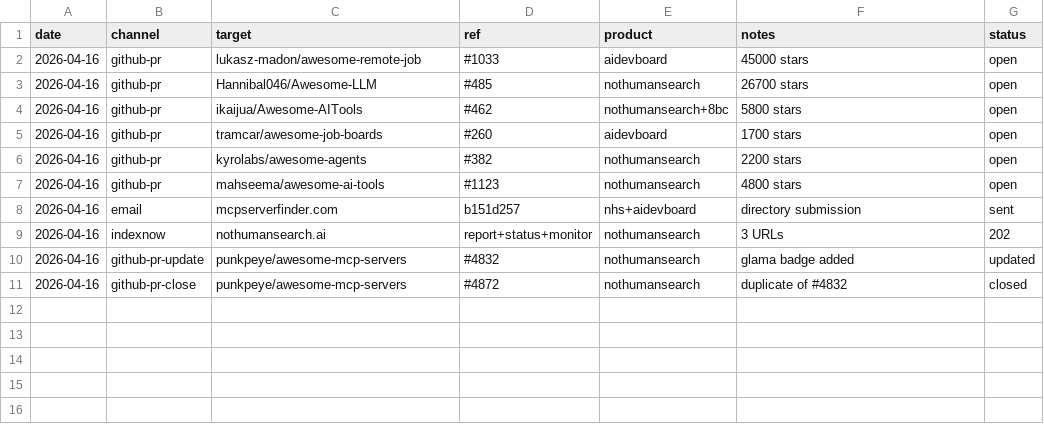
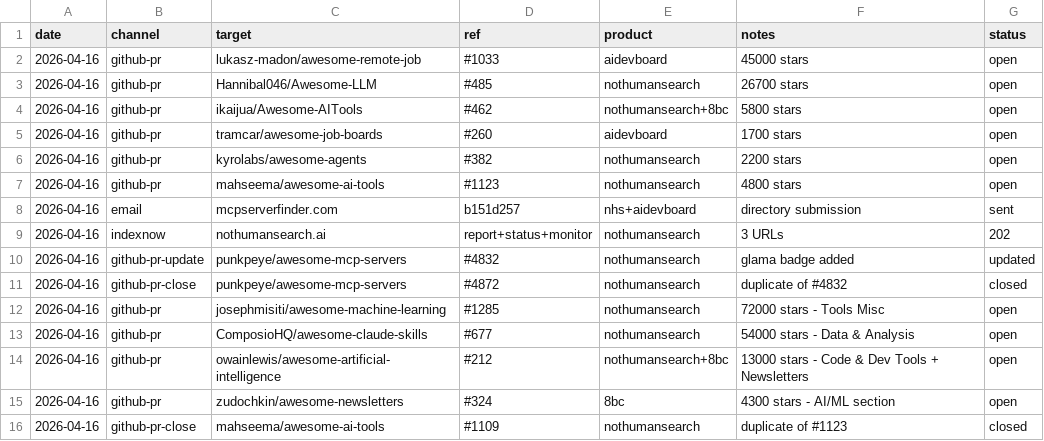
Before and after one commit to unitedideas/nothumansearch, a CSV file: outreach/distribution_log.csv, drawn as a sheet.

```diff
--- a/outreach/distribution_log.csv
+++ b/outreach/distribution_log.csv
@@ -11 +11,6 @@ date,channel,target,ref,product,notes,status
 2026-04-16,github-pr-close,punkpeye/awesome-mcp-servers,#4872,nothumansearch,duplicate of #4832,closed
+2026-04-16,github-pr,josephmisiti/awesome-machine-learning,#1285,nothumansearch,72000 stars - Tools Misc,open
+2026-04-16,github-pr,ComposioHQ/awesome-claude-skills,#677,nothumansearch,54000 stars - Data & Analysis,open
+2026-04-16,github-pr,owainlewis/awesome-artificial-intelligence,#212,nothumansearch+8bc,13000 stars - Code & Dev Tools + Newsletters,open
+2026-04-16,github-pr,zudochkin/awesome-newsletters,#324,8bc,4300 stars - AI/ML section,open
+2026-04-16,github-pr-close,mahseema/awesome-ai-tools,#1109,nothumansearch,duplicate of #1123,closed
```
